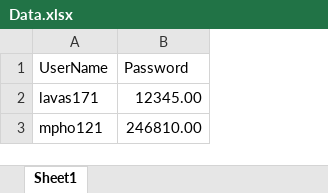
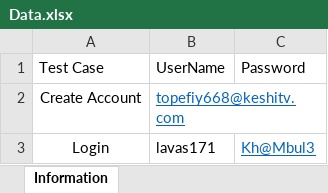
Before and after one commit to PETER171/SeleniumFrameWork, an Excel workbook: SeleniumPractice/ExcelData/Data.xlsx, sheet Information, drawn as a sheet; values as stored, in another font and other column widths than the file's, no borders; removed rows and columns are numbered as before the commit, all else as after; the diff names each change by its address in the sheet, - before the commit and + after, or states it on an @@ line.

```diff
--- a/SeleniumPractice/ExcelData/Data.xlsx (sheet Information)
+++ b/SeleniumPractice/ExcelData/Data.xlsx (sheet Information)
-sheet tab: Sheet1
+sheet tab: Information
+column A, row 1: Test Case; row 3: Login
+row 2: Create Account | topefiy668@keshitv.com
-C3: 12345.00
+C3: Kh@Mbul3
@@ C3 underline: off → on, text colour: black → #0563C1 @@
-row 3: mpho121 | 246810.00
```
Also changed, not shown: 5 other files.
